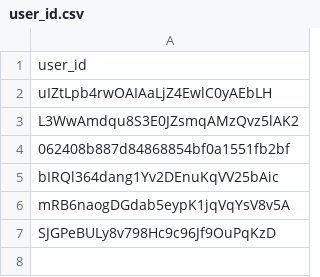
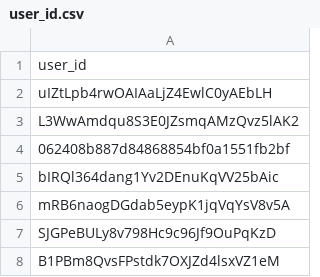
Before and after one commit to mghifariy/mghifariy.github.io, a CSV file: user_id.csv, drawn as a sheet.

Commit message:
update user id

```diff
--- a/user_id.csv
+++ b/user_id.csv
@@ -7 +7,2 @@ mRB6naogDGdab5eypK1jqVqYsV8v5A
 SJGPeBULy8v798Hc9c96Jf9OuPqKzD
+B1PBm8QvsFPstdk7OXJZd4lsxVZ1eM
```
